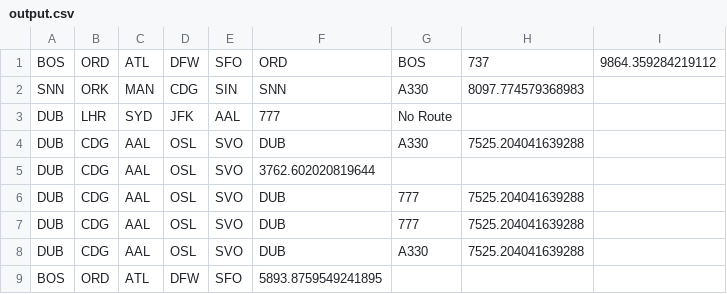
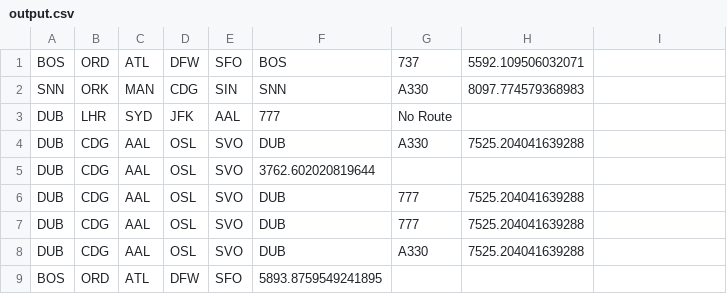
Before and after one commit to harshrpg/FC2, a CSV file: FC2/outputs/output.csv, drawn as a sheet.

```diff
--- a/FC2/outputs/output.csv
+++ b/FC2/outputs/output.csv
@@ -1,2 +1,2 @@
-BOS,ORD,ATL,DFW,SFO,ORD,BOS,737,9864.359284219112
+BOS,ORD,ATL,DFW,SFO,BOS,737,5592.109506032071
 SNN,ORK,MAN,CDG,SIN,SNN,A330,8097.774579368983
```
Also changed, not shown: 5 other files.
